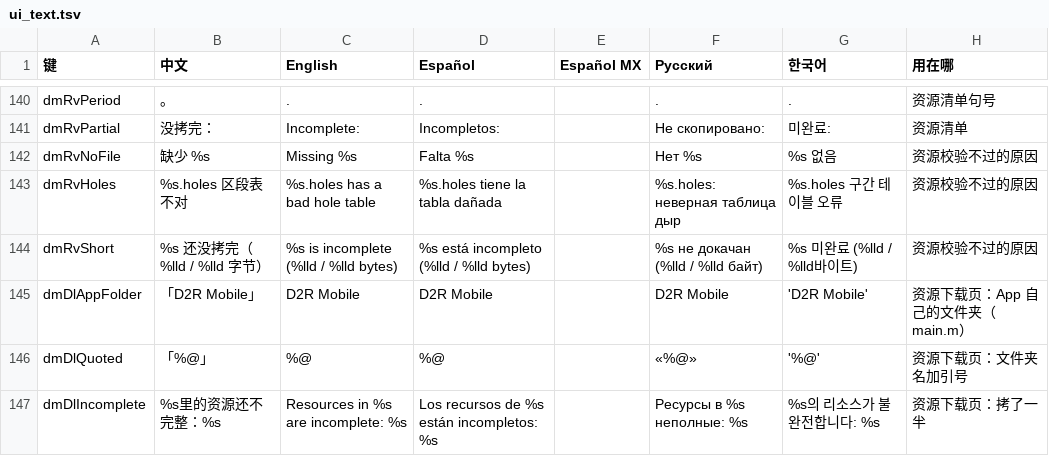
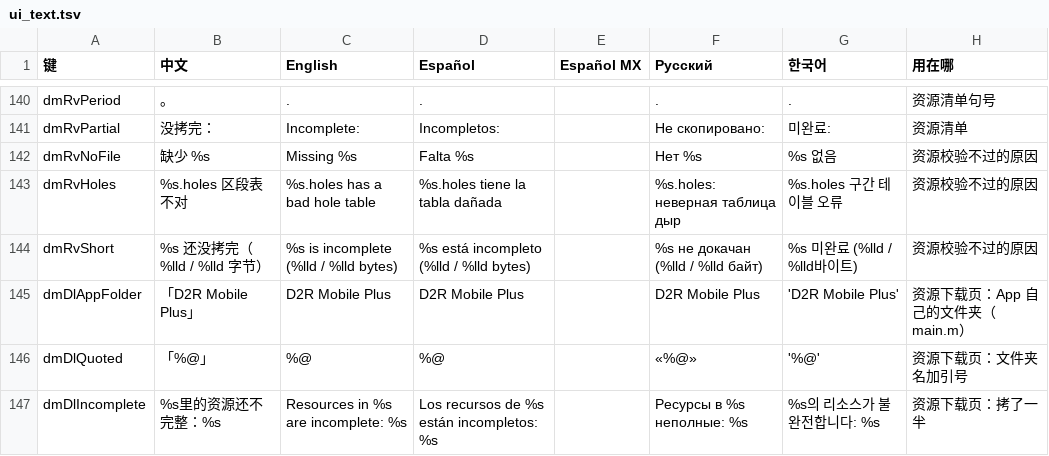
Before and after one commit to augustxxx-debug/d2r-mobile-plus, a TSV file: dm/i18n/ui_text.tsv, drawn as a sheet; only a part is shown, gaps mark what is left out; the diff covers the shown part only.

```diff
--- a/dm/i18n/ui_text.tsv
+++ b/dm/i18n/ui_text.tsv
@@ -144,3 +144,3 @@ dmRvHoles	%s.holes 区段表不对	%s.holes has a bad hole table	%s.holes tiene
 dmRvShort	%s 还没拷完（%lld / %lld 字节）	%s is incomplete (%lld / %lld bytes)	%s está incompleto (%lld / %lld bytes)		%s не докачан (%lld / %lld байт)	%s 미완료 (%lld / %lld바이트)	资源校验不过的原因
-dmDlAppFolder	「D2R Mobile」	"D2R Mobile"	D2R Mobile		D2R Mobile	'D2R Mobile'	资源下载页：App 自己的文件夹（main.m）
+dmDlAppFolder	「D2R Mobile Plus」	"D2R Mobile Plus"	D2R Mobile Plus		D2R Mobile Plus	'D2R Mobile Plus'	资源下载页：App 自己的文件夹（main.m）
 dmDlQuoted	「%@」	"%@"	%@		«%@»	'%@'	资源下载页：文件夹名加引号
```
Also changed, not shown: 1 removed row and 33 edited cells elsewhere in this file, 11 other files.
